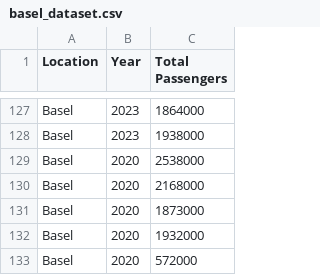
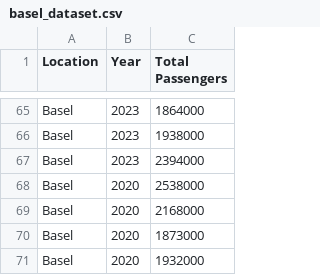
Before and after one commit to bconti1/CCT_Continuous_Assessment_02, a CSV file: basel_dataset.csv, drawn as a sheet; only a part is shown, gaps mark what is left out; the shorter side is filled out with more unchanged rows; the diff covers the shown part only.

```diff
--- a/basel_dataset.csv
+++ b/basel_dataset.csv
@@ -128,2 +66,3 @@ Basel,2023,1864000
 Basel,2023,1938000
+Basel,2023,2394000
 Basel,2020,2538000
```
Also changed, not shown: 3 added rows and 62 moved rows elsewhere in this file, 4 other files.
